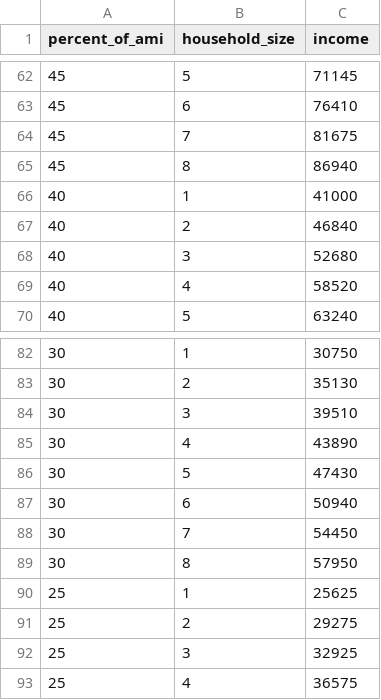
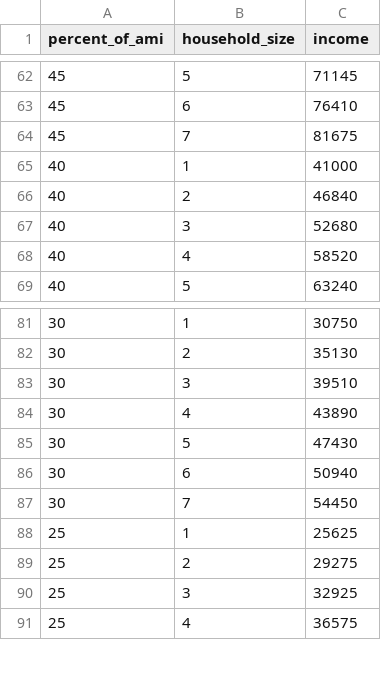
Before and after one commit to Exygy/dahlia-listings, a CSV file: data/SanJoseTCAC2019.csv, drawn as a sheet; only a part is shown, gaps mark what is left out; the diff names each change by its address in the sheet, - before the commit and + after, or states it on an @@ line.

Commit message:
Remove household 8 from SJ AMI

```diff
--- a/data/SanJoseTCAC2019.csv
+++ b/data/SanJoseTCAC2019.csv
-row 65: 45 | 8 | 86940
-row 89: 30 | 8 | 57950
```
